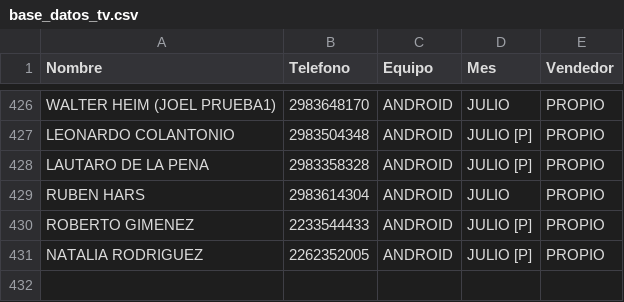
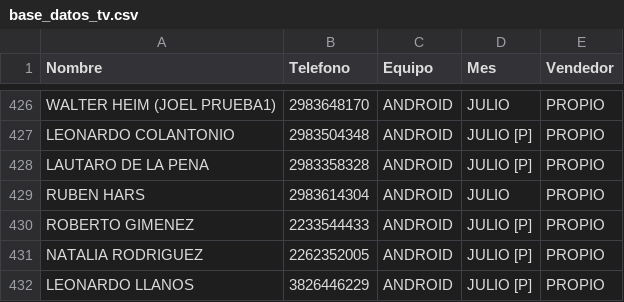
Before and after one commit to radioprolait/tv-digital-admin, a CSV file: base_datos_tv.csv, drawn as a sheet; only a part is shown, gaps mark what is left out; the diff names each change by its address in the sheet, - before the commit and + after, or states it on an @@ line.

Commit message:
Actualizar base de clientes

```diff
--- a/base_datos_tv.csv
+++ b/base_datos_tv.csv
+row 432: LEONARDO LLANOS | 3826446229 | ANDROID | JULIO [P] | PROPIO
```
